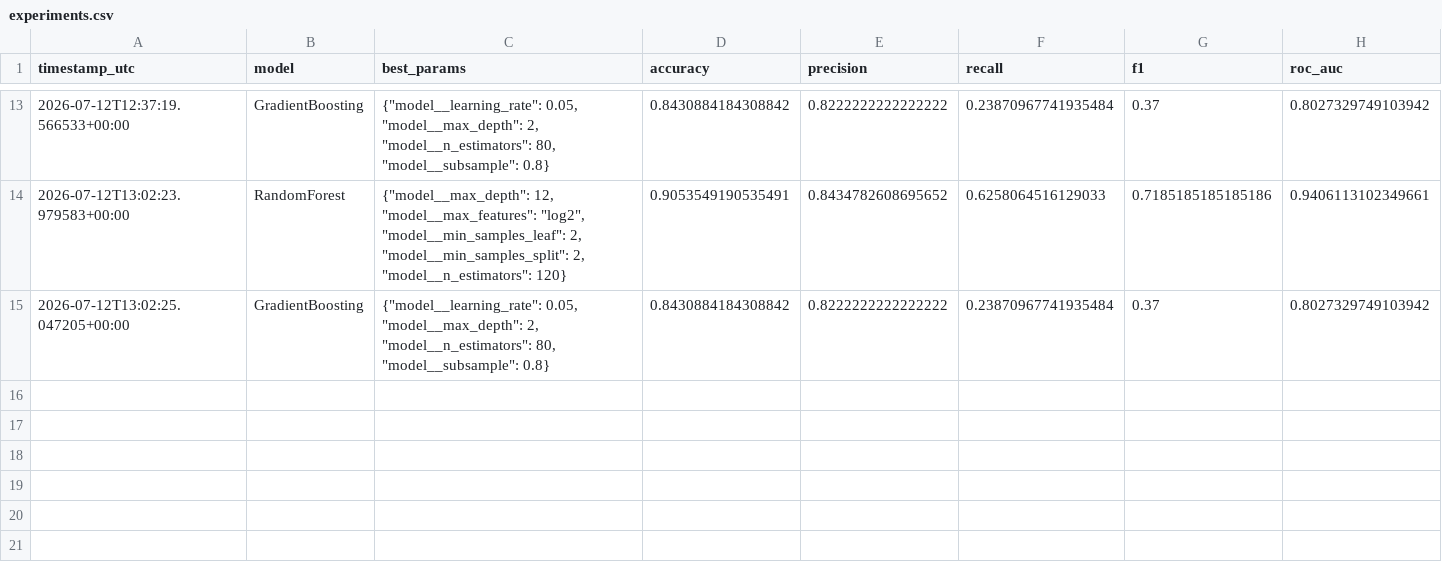
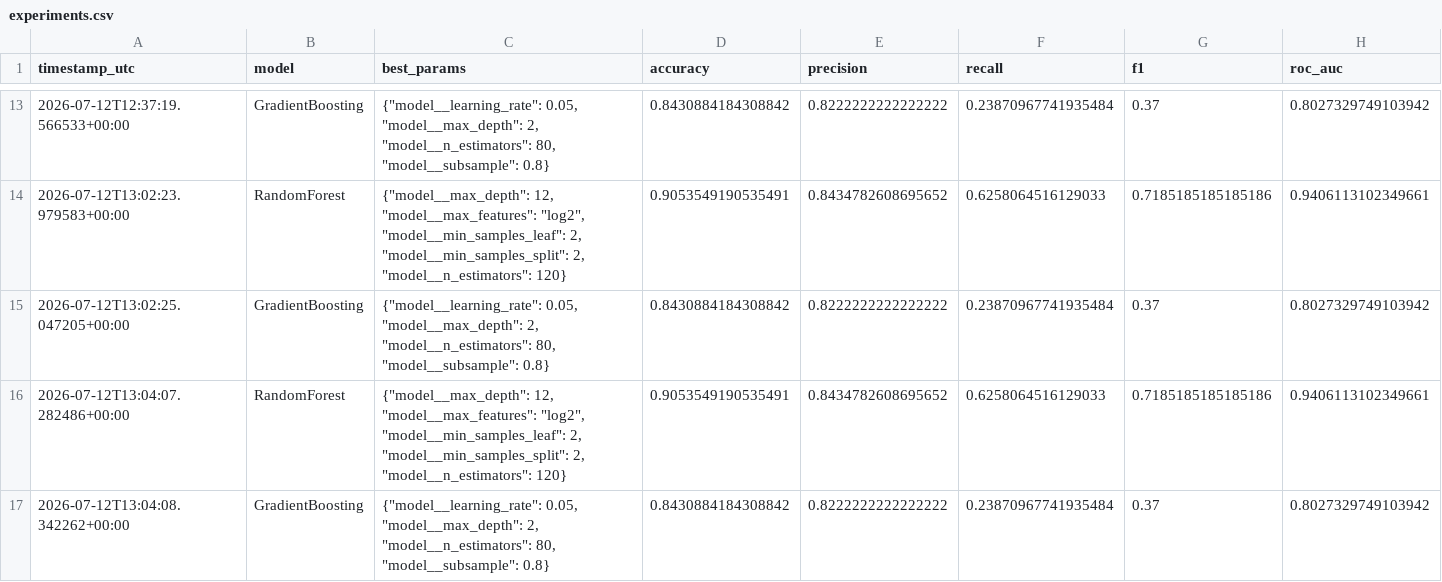
Before and after one commit to snigdha181195/tourism-package-mlops, a CSV file: experiments/experiments.csv, drawn as a sheet; only a part is shown, gaps mark what is left out.

```diff
--- a/experiments/experiments.csv
+++ b/experiments/experiments.csv
@@ -15 +15,3 @@ timestamp_utc,model,best_params,accuracy,precision,recall,f1,roc_auc
 2026-07-12T13:02:25.047205+00:00,GradientBoosting,"{""model__learning_rate"": 0.05, ""model__max_depth"": 2, ""model__n_estimators"": 80, ""model__subsample"": 0.8}",0.8430884184308842,0.8222222222222222,0.23870967741935484,0.37,0.8027329749103942
+2026-07-12T13:04:07.282486+00:00,RandomForest,"{""model__max_depth"": 12, ""model__max_features"": ""log2"", ""model__min_samples_leaf"": 2, ""model__min_samples_split"": 2, ""model__n_estimators"": 120}",0.9053549190535491,0.8434782608695652,0.6258064516129033,0.7185185185185186,0.9406113102349661
+2026-07-12T13:04:08.342262+00:00,GradientBoosting,"{""model__learning_rate"": 0.05, ""model__max_depth"": 2, ""model__n_estimators"": 80, ""model__subsample"": 0.8}",0.8430884184308842,0.8222222222222222,0.23870967741935484,0.37,0.8027329749103942
```
